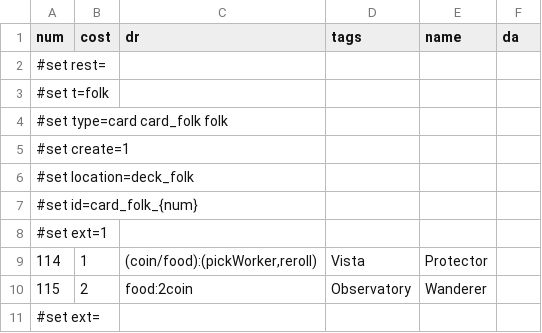
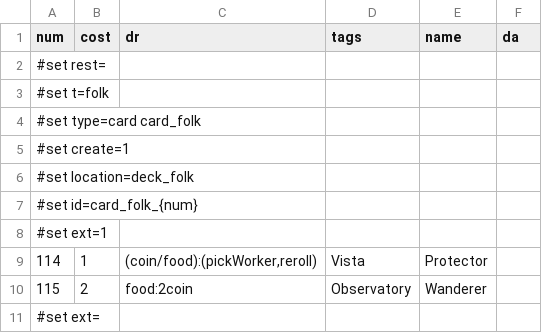
Before and after one commit to elaskavaia/bga-wayfarers, a CSV file: misc/cardfolk_material.csv, drawn as a sheet; only a part is shown.

```diff
--- a/misc/cardfolk_material.csv
+++ b/misc/cardfolk_material.csv
@@ -3,3 +3,3 @@ num|cost|dr|tags|name|da
 #set t=folk
-#set type=card card_folk folk
+#set type=card card_folk
 #set create=1
```
Also changed, not shown: misc/card_material.csv, misc/op_material.csv, 19 other files.
